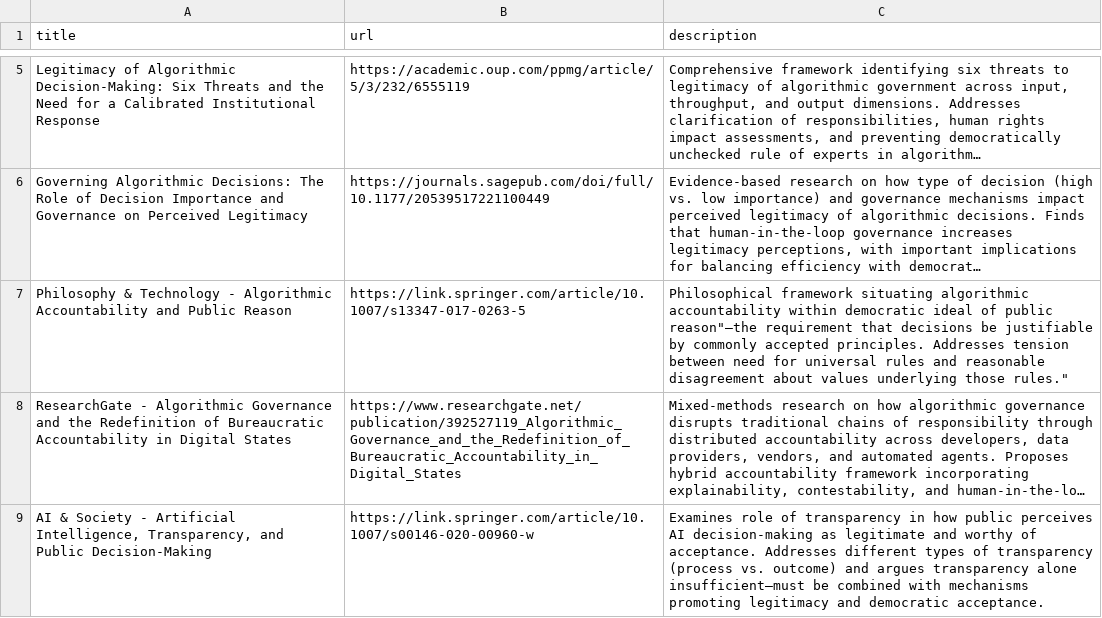
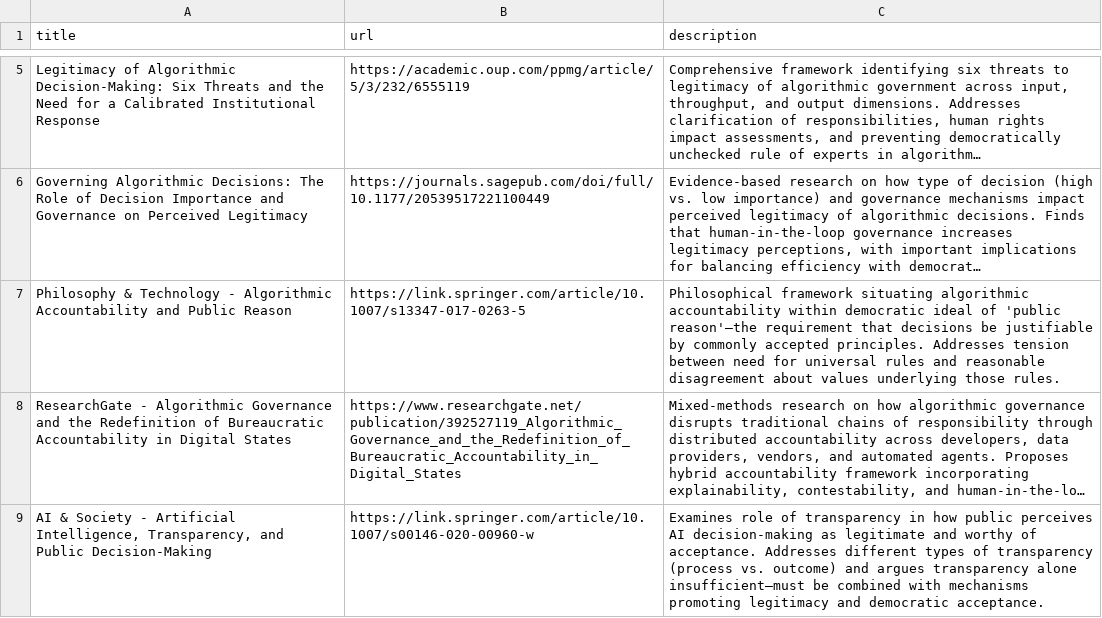
Before and after one commit to theodi/giz-challenge-cards, a CSV file: link-lists/Challenge_6.csv, drawn as a sheet; only a part is shown, gaps mark what is left out; long unchanged cells end in …; the diff names each change by its address in the sheet, - before the commit and + after, or states it on an @@ line.

Commit message:
Update Challenge_6.csv

```diff
--- a/link-lists/Challenge_6.csv
+++ b/link-lists/Challenge_6.csv
-C7 (description): …ideal of public reason"—the requirement that decisions be justifiable by commonly accepted principles. Addresses tension between need for universal rules and reasonable disagreement about values underlying those rules."
+C7 (description): …ideal of 'public reason'—the requirement that decisions be justifiable by commonly accepted principles. Addresses tension between need for universal rules and reasonable disagreement about values underlying those rules.
```
